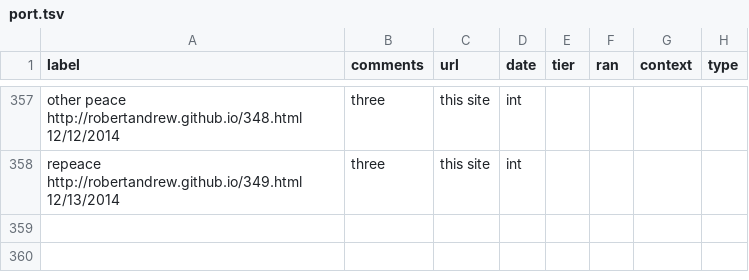
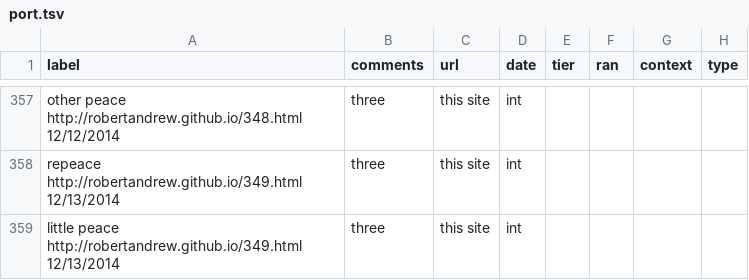
Before and after one commit to robertandrew/robertandrew.github.io, a TSV file: port.tsv, drawn as a sheet; only a part is shown, gaps mark what is left out.

Commit message:
Update port.tsv

```diff
--- a/port.tsv
+++ b/port.tsv
@@ -358 +358,2 @@ other peace  http://robertandrew.github.io/348.html 12/12/2014	three	this site	i
 repeace  http://robertandrew.github.io/349.html 12/13/2014	three	this site	int
+little peace  http://robertandrew.github.io/349.html 12/13/2014	three	this site	int
```
